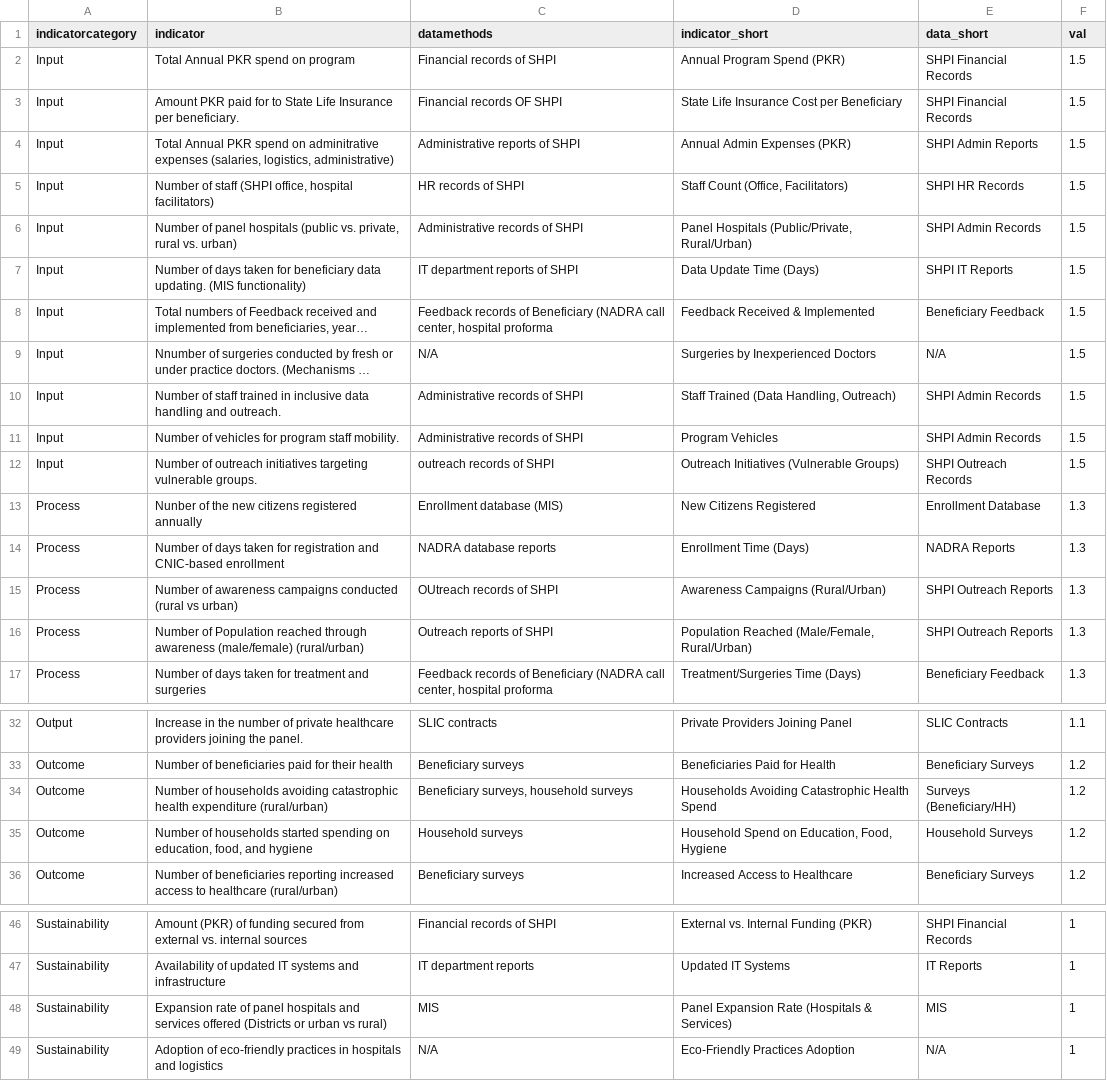
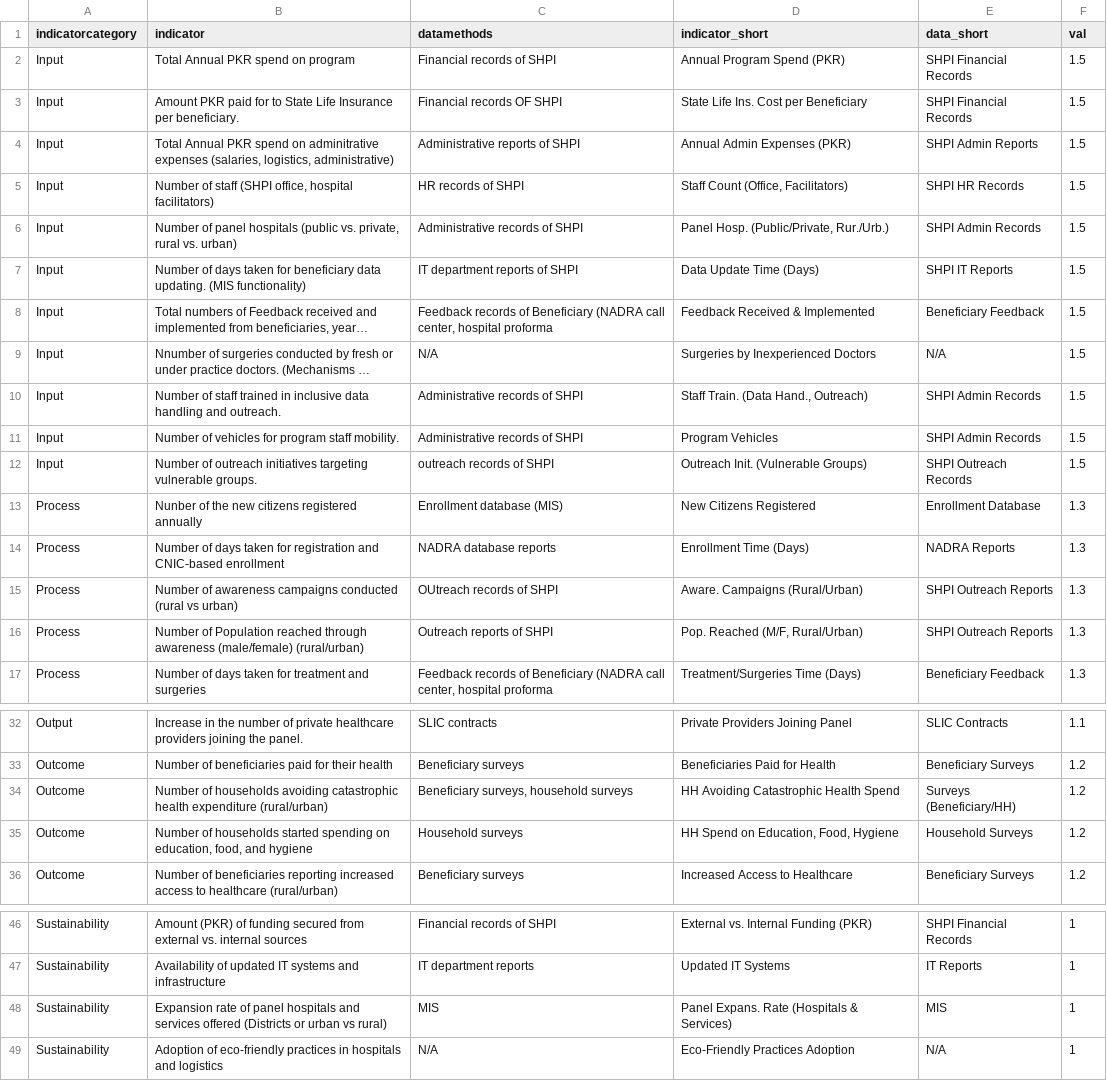
Before and after one commit to itssaqib/data, a CSV file: sunburst.csv, drawn as a sheet; only a part is shown, gaps mark what is left out; long unchanged cells end in …; the diff names each change by its address in the sheet, - before the commit and + after, or states it on an @@ line.

Commit message:
Add files via upload

```diff
--- a/sunburst.csv
+++ b/sunburst.csv
-D3 (indicator_short): State Life Insurance Cost per Beneficiary
+D3 (indicator_short): State Life Ins. Cost per Beneficiary
-D6 (indicator_short): Panel Hospitals (Public/Private, Rural/Urban)
+D6 (indicator_short): Panel Hosp. (Public/Private, Rur./Urb.)
-D10 (indicator_short): Staff Trained (Data Handling, Outreach)
+D10 (indicator_short): Staff Train. (Data Hand., Outreach)
-D12 (indicator_short): Outreach Initiatives (Vulnerable Groups)
+D12 (indicator_short): Outreach Init. (Vulnerable Groups)
-D15 (indicator_short): Awareness Campaigns (Rural/Urban)
+D15 (indicator_short): Aware. Campaigns (Rural/Urban)
-D16 (indicator_short): Population Reached (Male/Female, Rural/Urban)
+D16 (indicator_short): Pop. Reached (M/F, Rural/Urban)
-D34 (indicator_short): Households Avoiding Catastrophic Health Spend
+D34 (indicator_short): HH Avoiding Catastrophic Health Spend
-D35 (indicator_short): Household Spend on Education, Food, Hygiene
+D35 (indicator_short): HH Spend on Education, Food, Hygiene
-D48 (indicator_short): Panel Expansion Rate (Hospitals & Services)
+D48 (indicator_short): Panel Expans. Rate (Hospitals & Services)
```
